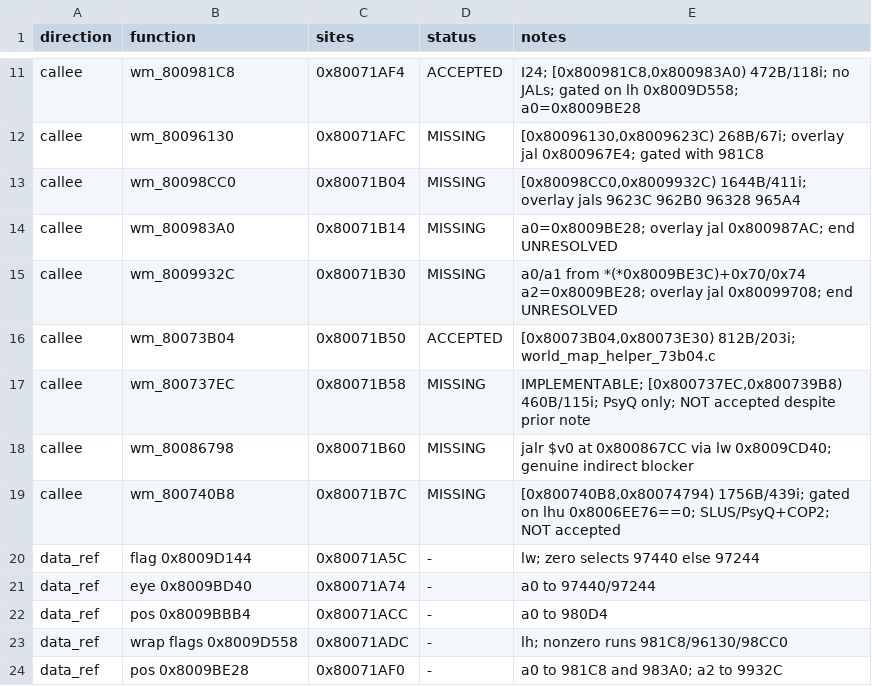
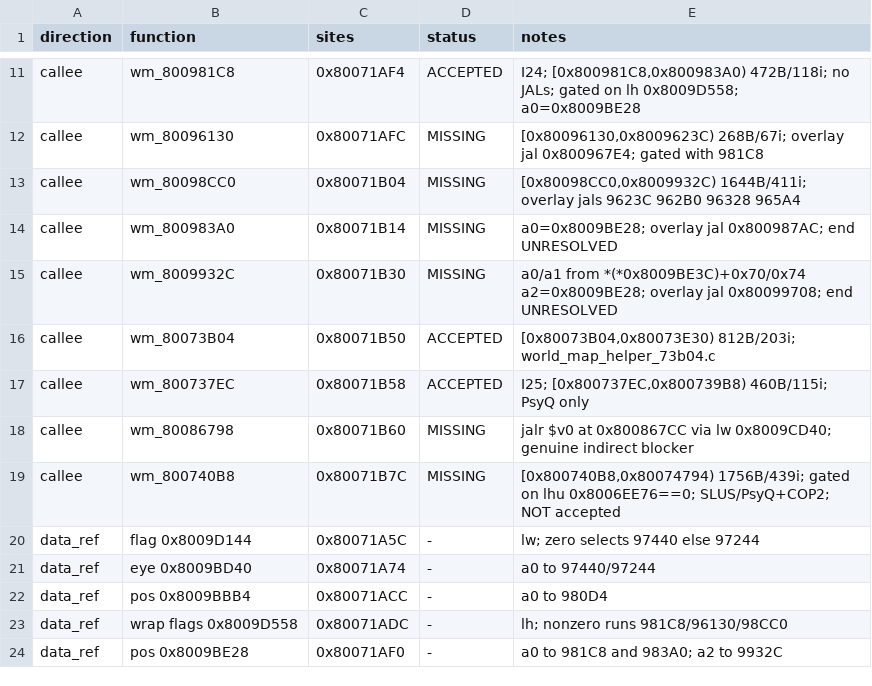
Before and after one commit to Blizz127/xenogears-decomp-ai, a CSV file: docs/evidence/w34b24-pre4-71a58/CALL_GRAPH.csv, drawn as a sheet; only a part is shown, gaps mark what is left out.

```diff
--- a/docs/evidence/w34b24-pre4-71a58/CALL_GRAPH.csv
+++ b/docs/evidence/w34b24-pre4-71a58/CALL_GRAPH.csv
@@ -16,3 +16,3 @@ callee,wm_8009932C,0x80071B30,MISSING,"a0/a1 from *(*0x8009BE3C)+0x70/0x74 a2=0x
 callee,wm_80073B04,0x80071B50,ACCEPTED,"[0x80073B04,0x80073E30) 812B/203i; world_map_helper_73b04.c"
-callee,wm_800737EC,0x80071B58,MISSING,"IMPLEMENTABLE; [0x800737EC,0x800739B8) 460B/115i; PsyQ only; NOT accepted despite prior note"
+callee,wm_800737EC,0x80071B58,ACCEPTED,"I25; [0x800737EC,0x800739B8) 460B/115i; PsyQ only"
 callee,wm_80086798,0x80071B60,MISSING,"jalr $v0 at 0x800867CC via lw 0x8009CD40; genuine indirect blocker"
```
Also changed, not shown: 7 other files.
